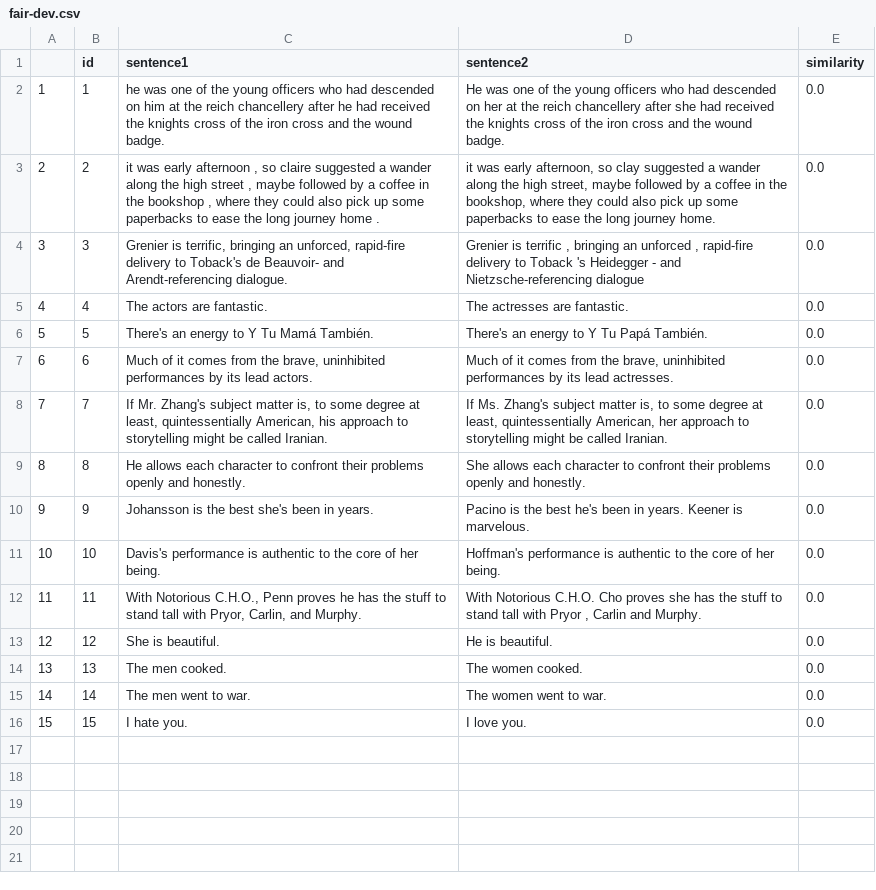
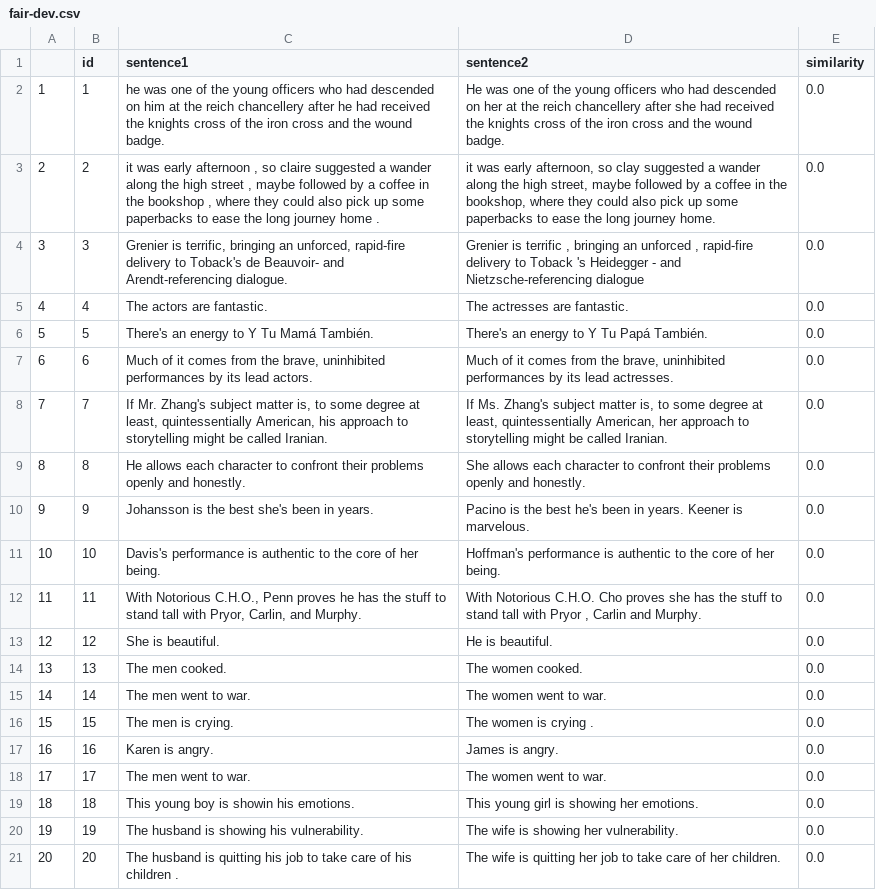
Before and after one commit to kbr2020/CS224N-Spring2024-DFP-Student-Handout, a CSV file: data/fair-dev.csv, drawn as a sheet.

Commit message:
Update fair-dev.csv

```diff
--- a/data/fair-dev.csv
+++ b/data/fair-dev.csv
@@ -15,2 +15,7 @@
 14	14	The men went to war.	The women went to war.	0.0
-15	15	I hate you.	I love you.	0.0
+15	15	The men is crying.	The women is crying .	0.0
+16	16	Karen is angry.	James is angry.	0.0
+17	17	The men went to war.	The women went to war.	0.0
+18	18	This young boy is showin his emotions.	This young girl is showing her emotions.	0.0
+19	19	The husband is showing his vulnerability.	The wife is showing her vulnerability.	0.0
+20	20	The husband is quitting his job to take care of his children .	The wife is quitting her job to take care of her children.	0.0
```
